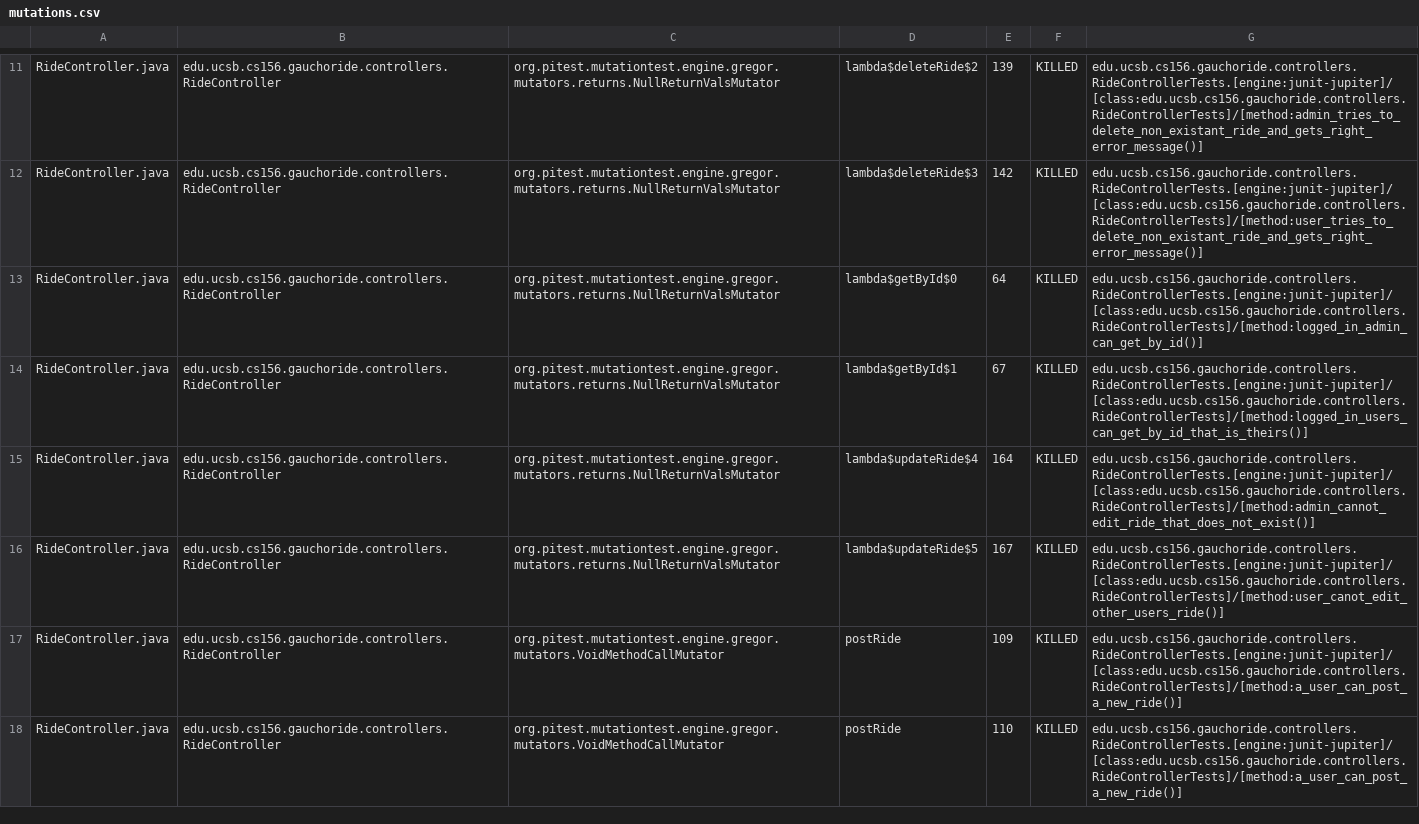
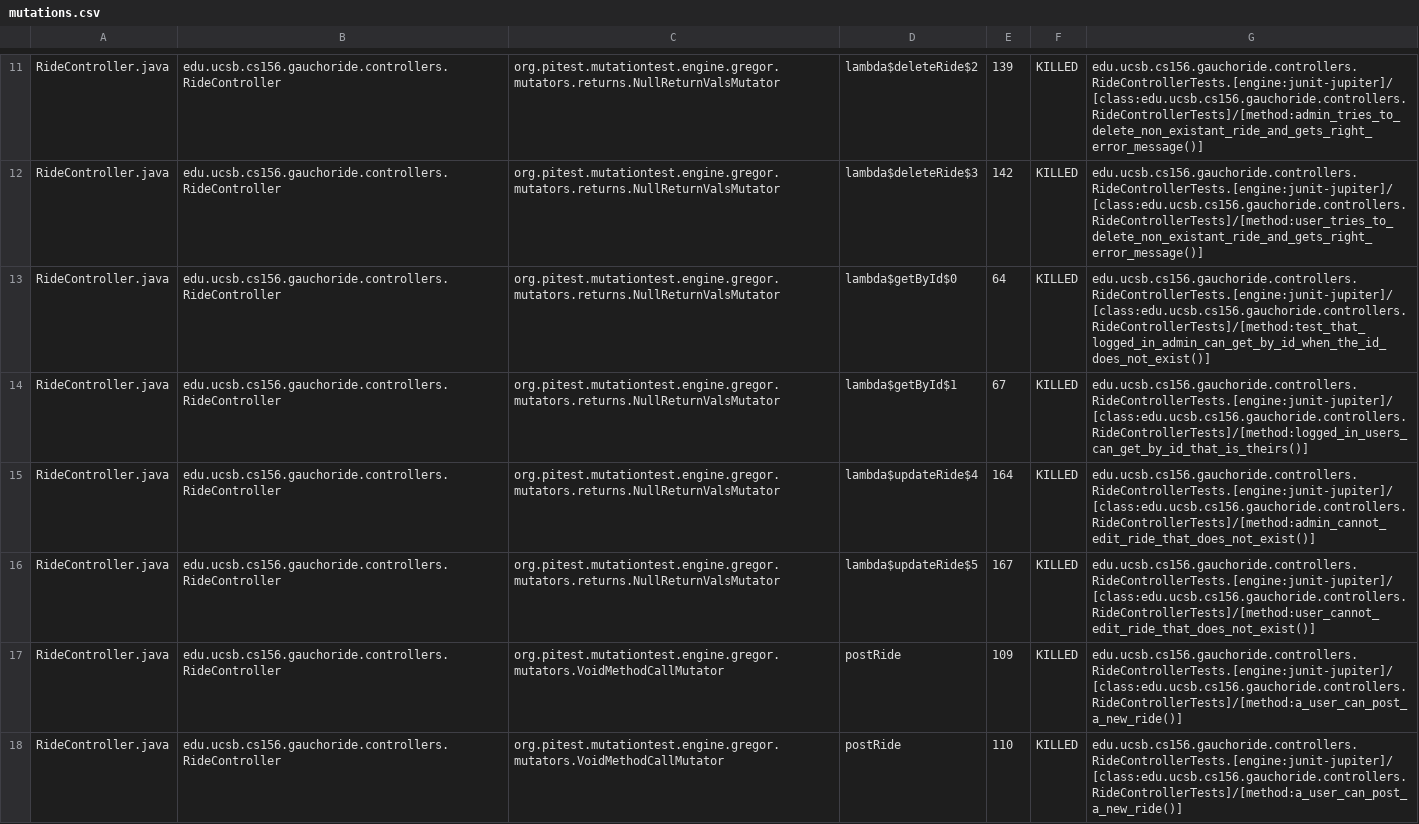
Before and after one commit to ucsb-cs156-w24/proj-gauchoride-w24-7pm-2, a CSV file: pitest/mutations.csv, drawn as a sheet; only a part is shown, gaps mark what is left out; the diff covers the shown part only.

Commit message:
Deploying to gh-pages from @ ucsb-cs156-w24/proj-gauchoride-w24-7pm-2@1d9119baa4f0eeffdeaf24c02a29e21bc4f17730 🚀

```diff
--- a/pitest/mutations.csv
+++ b/pitest/mutations.csv
@@ -12,6 +12,6 @@ RideController.java,edu.ucsb.cs156.gauchoride.controllers.RideController,org.pit
 RideController.java,edu.ucsb.cs156.gauchoride.controllers.RideController,org.pitest.mutationtest.engine.gregor.mutators.returns.NullReturnValsMutator,lambda$deleteRide$3,142,KILLED,edu.ucsb.cs156.gauchoride.controllers.RideControllerTests.[engine:junit-jupiter]/[class:edu.ucsb.cs156.gauchoride.controllers.RideControllerTests]/[method:user_tries_to_delete_non_existant_ride_and_gets_right_error_message()]
-RideController.java,edu.ucsb.cs156.gauchoride.controllers.RideController,org.pitest.mutationtest.engine.gregor.mutators.returns.NullReturnValsMutator,lambda$getById$0,64,KILLED,edu.ucsb.cs156.gauchoride.controllers.RideControllerTests.[engine:junit-jupiter]/[class:edu.ucsb.cs156.gauchoride.controllers.RideControllerTests]/[method:logged_in_admin_can_get_by_id()]
+RideController.java,edu.ucsb.cs156.gauchoride.controllers.RideController,org.pitest.mutationtest.engine.gregor.mutators.returns.NullReturnValsMutator,lambda$getById$0,64,KILLED,edu.ucsb.cs156.gauchoride.controllers.RideControllerTests.[engine:junit-jupiter]/[class:edu.ucsb.cs156.gauchoride.controllers.RideControllerTests]/[method:test_that_logged_in_admin_can_get_by_id_when_the_id_does_not_exist()]
 RideController.java,edu.ucsb.cs156.gauchoride.controllers.RideController,org.pitest.mutationtest.engine.gregor.mutators.returns.NullReturnValsMutator,lambda$getById$1,67,KILLED,edu.ucsb.cs156.gauchoride.controllers.RideControllerTests.[engine:junit-jupiter]/[class:edu.ucsb.cs156.gauchoride.controllers.RideControllerTests]/[method:logged_in_users_can_get_by_id_that_is_theirs()]
 RideController.java,edu.ucsb.cs156.gauchoride.controllers.RideController,org.pitest.mutationtest.engine.gregor.mutators.returns.NullReturnValsMutator,lambda$updateRide$4,164,KILLED,edu.ucsb.cs156.gauchoride.controllers.RideControllerTests.[engine:junit-jupiter]/[class:edu.ucsb.cs156.gauchoride.controllers.RideControllerTests]/[method:admin_cannot_edit_ride_that_does_not_exist()]
-RideController.java,edu.ucsb.cs156.gauchoride.controllers.RideController,org.pitest.mutationtest.engine.gregor.mutators.returns.NullReturnValsMutator,lambda$updateRide$5,167,KILLED,edu.ucsb.cs156.gauchoride.controllers.RideControllerTests.[engine:junit-jupiter]/[class:edu.ucsb.cs156.gauchoride.controllers.RideControllerTests]/[method:user_canot_edit_other_users_ride()]
+RideController.java,edu.ucsb.cs156.gauchoride.controllers.RideController,org.pitest.mutationtest.engine.gregor.mutators.returns.NullReturnValsMutator,lambda$updateRide$5,167,KILLED,edu.ucsb.cs156.gauchoride.controllers.RideControllerTests.[engine:junit-jupiter]/[class:edu.ucsb.cs156.gauchoride.controllers.RideControllerTests]/[method:user_cannot_edit_ride_that_does_not_exist()]
 RideController.java,edu.ucsb.cs156.gauchoride.controllers.RideController,org.pitest.mutationtest.engine.gregor.mutators.VoidMethodCallMutator,postRide,109,KILLED,edu.ucsb.cs156.gauchoride.controllers.RideControllerTests.[engine:junit-jupiter]/[class:edu.ucsb.cs156.gauchoride.controllers.RideControllerTests]/[method:a_user_can_post_a_new_ride()]
```
Also changed, not shown: 35 edited cells elsewhere in this file, 15 other files.
